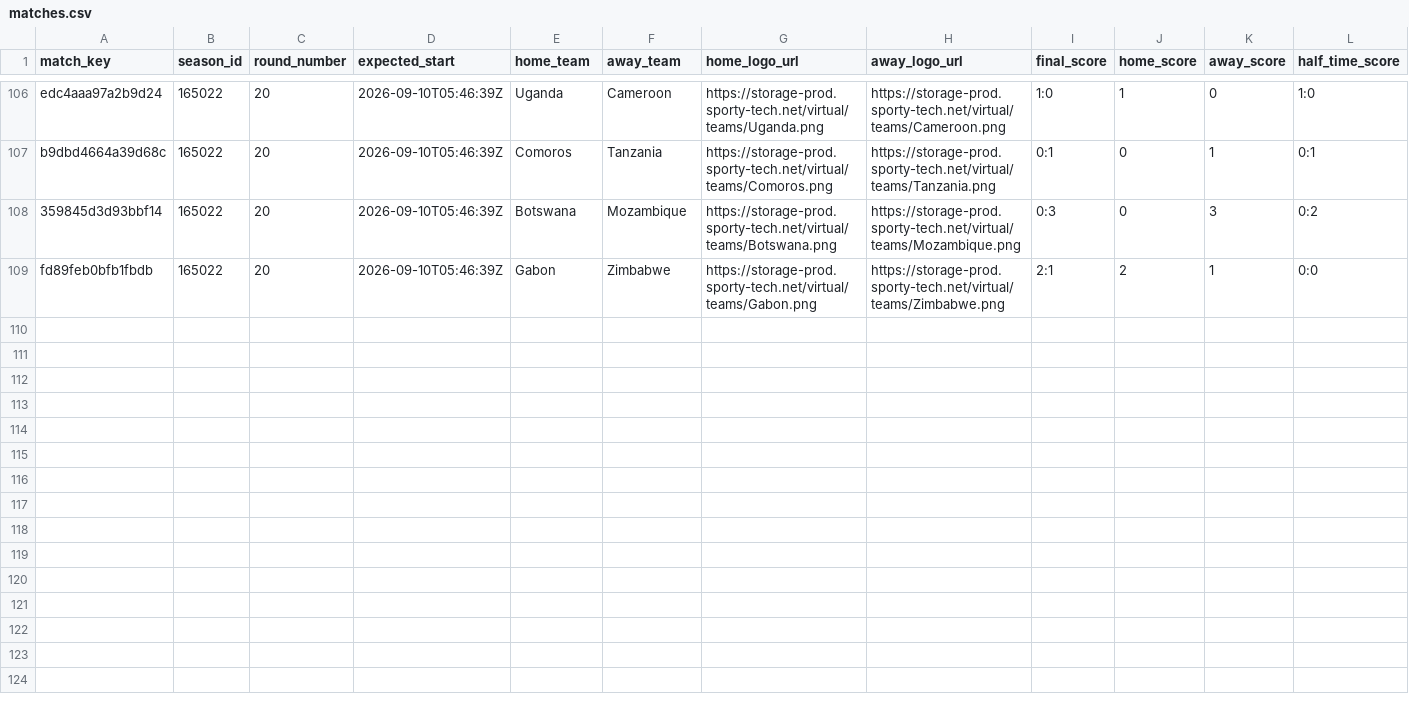
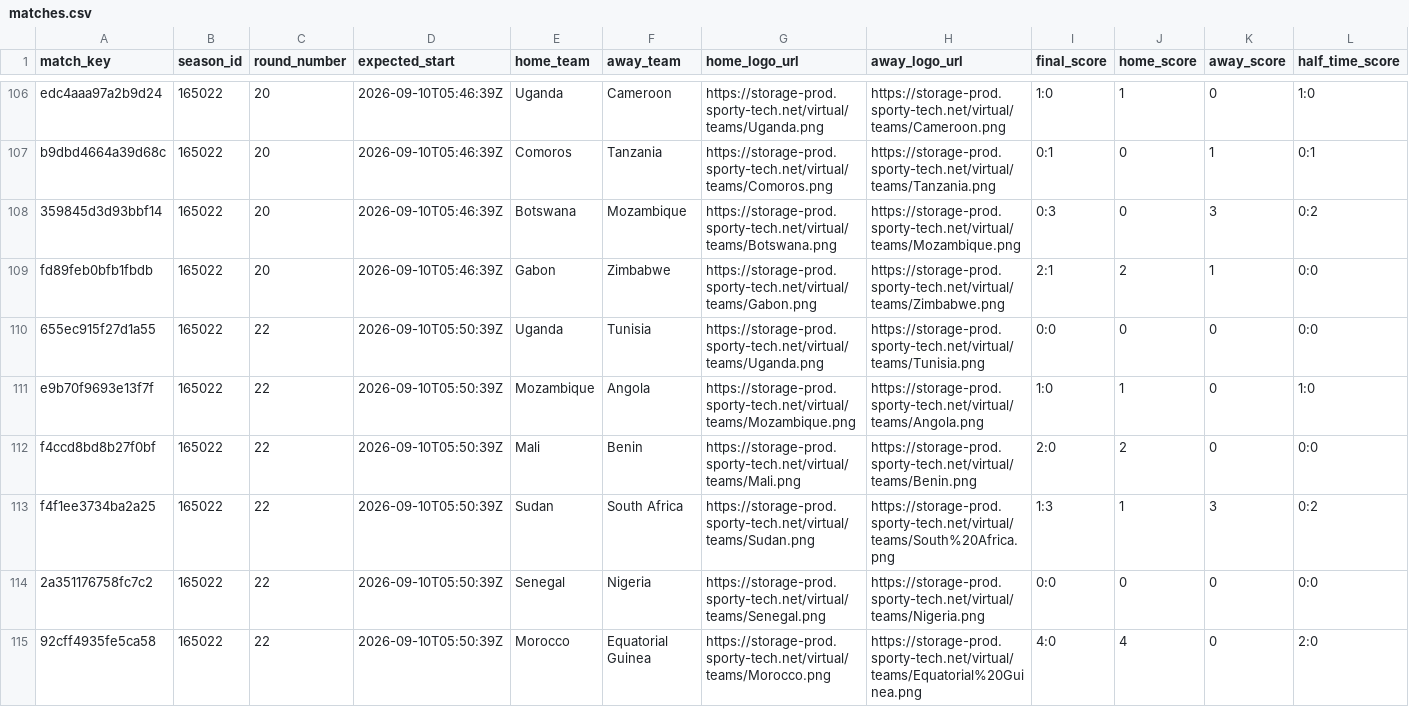
Before and after one commit to michaeldiary77-sys/virtual-leagues-collector, a CSV file: data/8060_coupe-d-afrique/matches.csv, drawn as a sheet; only a part is shown, gaps mark what is left out; rows hold the shown columns only; the diff covers the shown part only; the diff names each change by its address in the sheet, - before the commit and + after, or states it on an @@ line.

```diff
--- a/data/8060_coupe-d-afrique/matches.csv
+++ b/data/8060_coupe-d-afrique/matches.csv
+row 110: 655ec915f27d1a55 | 165022 | 22 | 2026-09-10T05:50:39Z | Uganda | Tunisia | https://storage-prod.sporty-tech.net/virtual/teams/Uganda.png | https://storage-prod.sporty-tech.net/virtual/teams/Tunisia.png | 0:0 | 0 | 0 | 0:0
+row 111: e9b70f9693e13f7f | 165022 | 22 | 2026-09-10T05:50:39Z | Mozambique | Angola | https://storage-prod.sporty-tech.net/virtual/teams/Mozambique.png | https://storage-prod.sporty-tech.net/virtual/teams/Angola.png | 1:0 | 1 | 0 | 1:0
+row 112: f4ccd8bd8b27f0bf | 165022 | 22 | 2026-09-10T05:50:39Z | Mali | Benin | https://storage-prod.sporty-tech.net/virtual/teams/Mali.png | https://storage-prod.sporty-tech.net/virtual/teams/Benin.png | 2:0 | 2 | 0 | 0:0
+row 113: f4f1ee3734ba2a25 | 165022 | 22 | 2026-09-10T05:50:39Z | Sudan | South Africa | https://storage-prod.sporty-tech.net/virtual/teams/Sudan.png | https://storage-prod.sporty-tech.net/virtual/teams/South%20Africa.png | 1:3 | 1 | 3 | 0:2
+row 114: 2a351176758fc7c2 | 165022 | 22 | 2026-09-10T05:50:39Z | Senegal | Nigeria | https://storage-prod.sporty-tech.net/virtual/teams/Senegal.png | https://storage-prod.sporty-tech.net/virtual/teams/Nigeria.png | 0:0 | 0 | 0 | 0:0
+row 115: 92cff4935fe5ca58 | 165022 | 22 | 2026-09-10T05:50:39Z | Morocco | Equatorial Guinea | https://storage-prod.sporty-tech.net/virtual/teams/Morocco.png | https://storage-prod.sporty-tech.net/virtual/teams/Equatorial%20Guinea.png | 4:0 | 4 | 0 | 2:0
```
Also changed, not shown: 6 added rows elsewhere in this file, data/8035_english-league/matches.csv, data/8036_italian-league/matches.csv, 38 other files.
